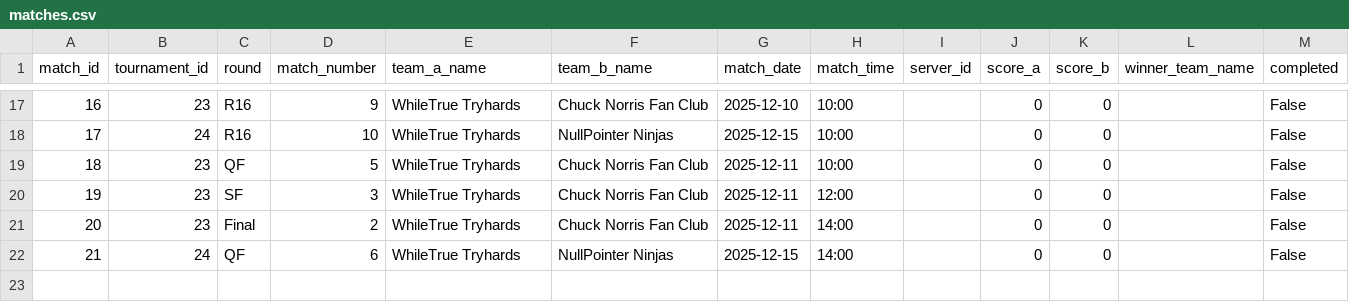
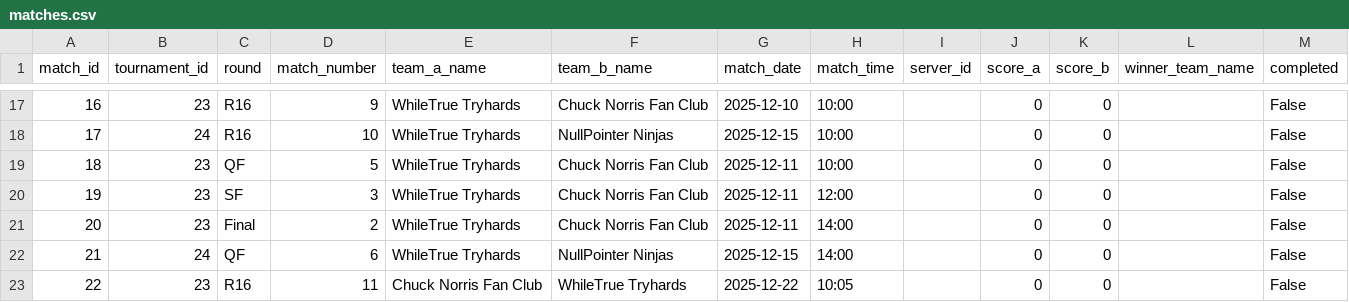
Before and after one commit to SteinarHelgi/esport_cup, a CSV file: Data/matches.csv, drawn as a sheet; only a part is shown, gaps mark what is left out; the diff names each change by its address in the sheet, - before the commit and + after, or states it on an @@ line.

```diff
--- a/Data/matches.csv
+++ b/Data/matches.csv
+row 23: 22 | 23 | R16 | 11 | Chuck Norris Fan Club | WhileTrue Tryhards | 2025-12-22 | 10:05 |  | 0 | 0 |  | False
```
Also changed, not shown: 1 other file.
